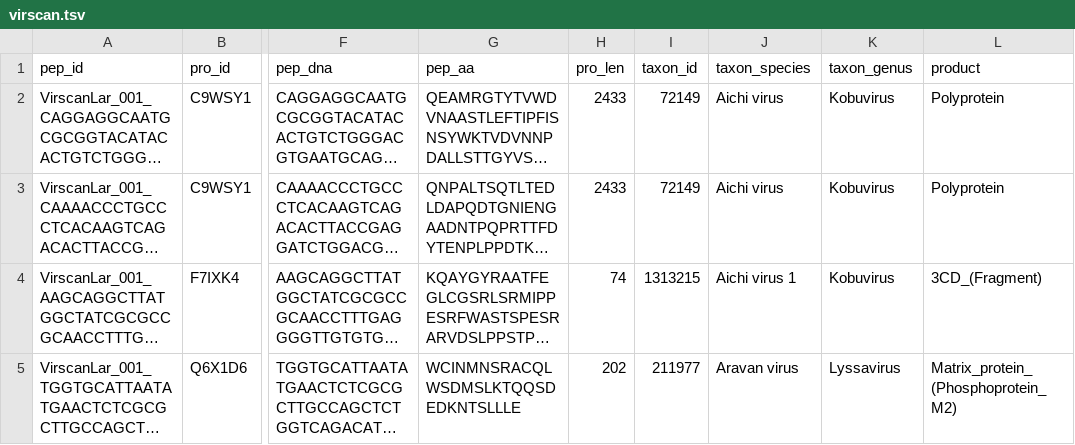
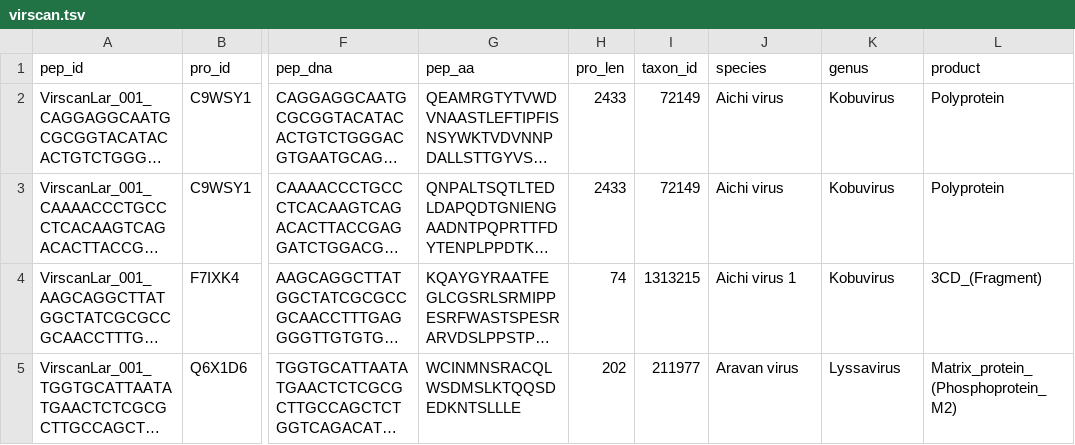
Before and after one commit to athchen/PhIPData, a TSV file: inst/extdata/virscan.tsv, drawn as a sheet; only a part is shown, gaps mark what is left out; long unchanged cells end in …; the diff names each change by its address in the sheet, - before the commit and + after, or states it on an @@ line.

Commit message:
- Renamed species/genus columns in virscan data - Updated tests to use data in inst/extdata

```diff
--- a/inst/extdata/virscan.tsv
+++ b/inst/extdata/virscan.tsv
-J1: taxon_species
+J1: species
-K1: taxon_genus
+K1: genus
```
Also changed, not shown: 5 other files.
